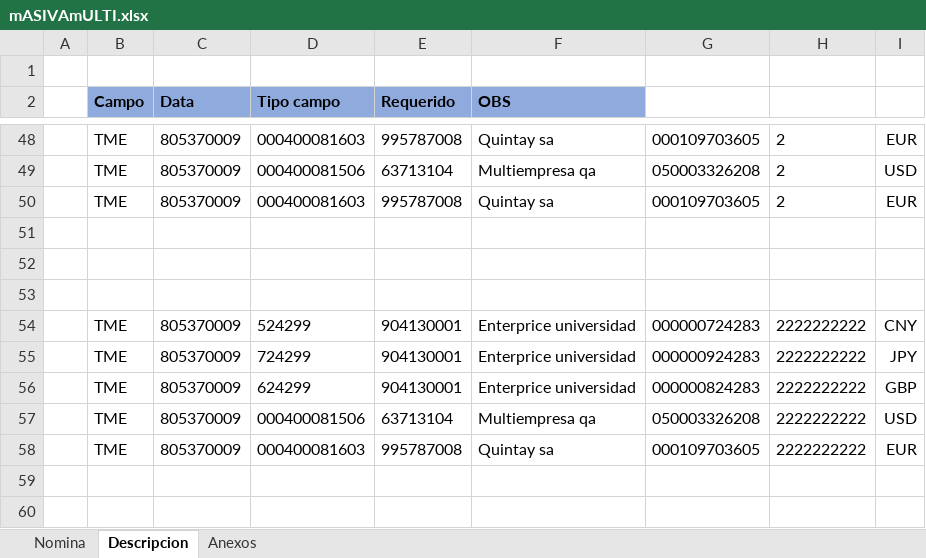
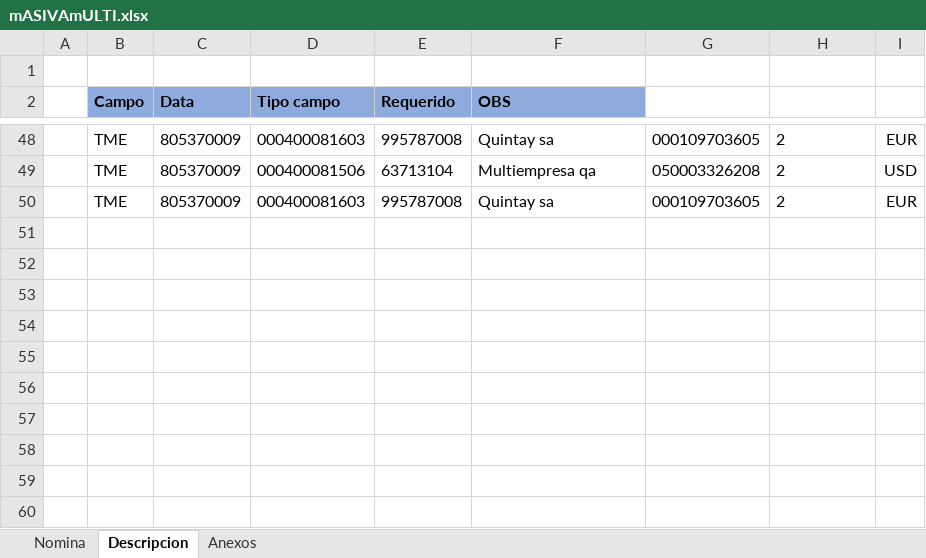
Before and after one commit to Sshalazar/playwrite, an Excel workbook: tests data/mASIVAmULTI.xlsx, sheet Descripcion, drawn as a sheet; only a part is shown, gaps mark what is left out; values as stored, in another font and other column widths than the file's, no borders; the diff names each change by its address in the sheet, - before the commit and + after, or states it on an @@ line.

```diff
--- a/tests data/mASIVAmULTI.xlsx (sheet Descripcion)
+++ b/tests data/mASIVAmULTI.xlsx (sheet Descripcion)
-row 54:  | TME | 805370009 | 524299 | 904130001 | Enterprice universidad | 000000724283 | 2222222222 | CNY
+row 54: (empty)
-row 55:  | TME | 805370009 | 724299 | 904130001 | Enterprice universidad | 000000924283 | 2222222222 | JPY
+row 55: (empty)
-row 56:  | TME | 805370009 | 624299 | 904130001 | Enterprice universidad | 000000824283 | 2222222222 | GBP
+row 56: (empty)
-row 57:  | TME | 805370009 | 000400081506 | 63713104 | Multiempresa qa | 050003326208 | 2222222222 | USD
+row 57: (empty)
-row 58:  | TME | 805370009 | 000400081603 | 995787008 | Quintay sa | 000109703605 | 2222222222 | EUR
+row 58: (empty)
```
Also changed, not shown: sheet Nomina, 4 other files.
